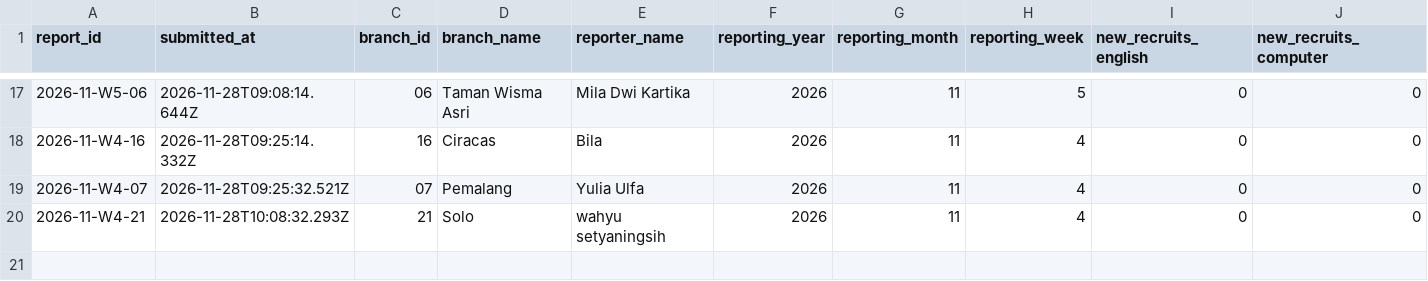
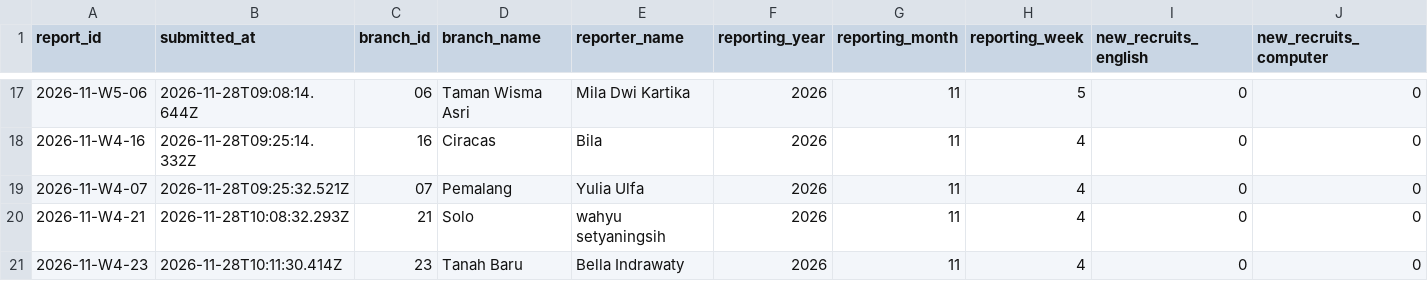
Before and after one commit to lpiaco/ar-lpia-co, a CSV file: reports.csv, drawn as a sheet; only a part is shown, gaps mark what is left out; rows hold the shown columns only; the diff names each change by its address in the sheet, - before the commit and + after, or states it on an @@ line.

Commit message:
Save academic report 2026-11-W4-23

```diff
--- a/reports.csv
+++ b/reports.csv
+row 21: 2026-11-W4-23 | 2026-11-28T10:11:30.414Z | 23 | Tanah Baru | Bella Indrawaty | 2026 | 11 | 4 | 0 | 0
```
